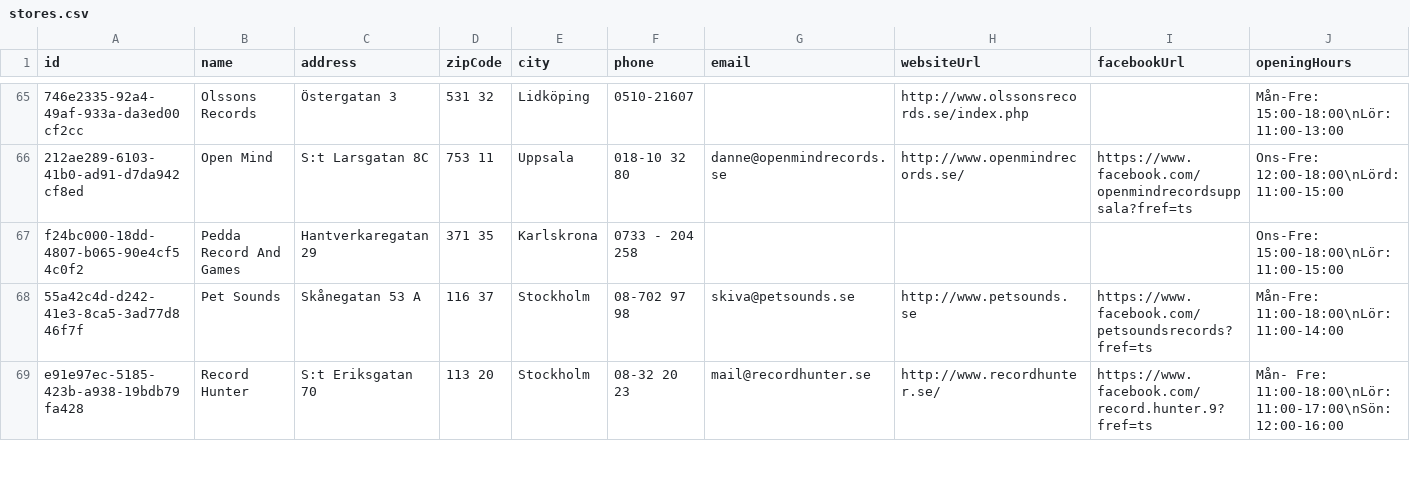
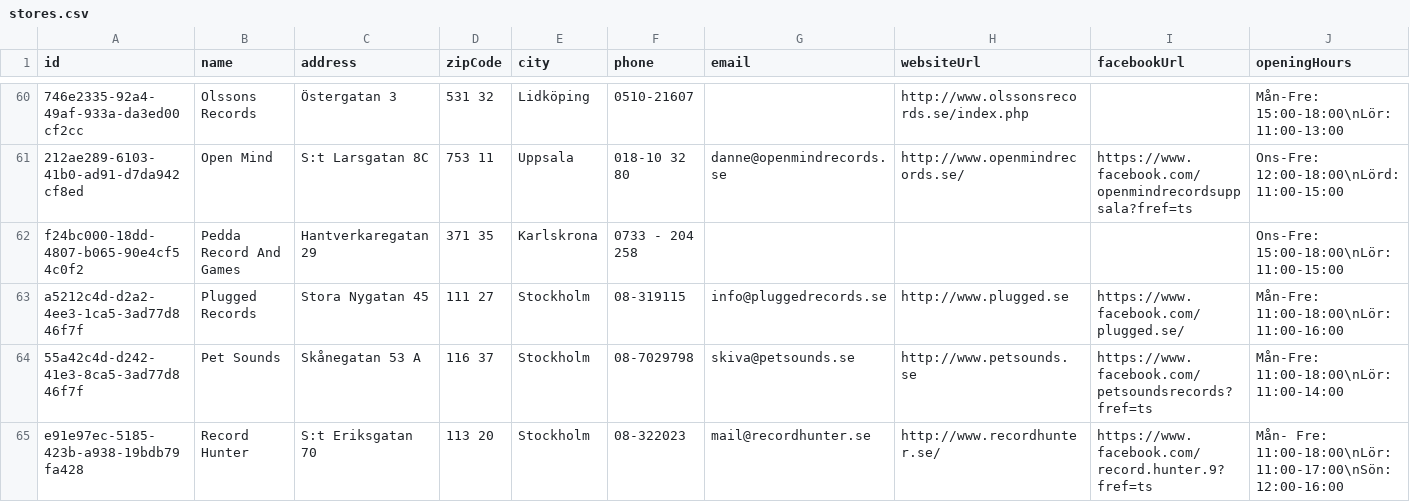
Before and after one commit to danielsaidi/website_vinylsamlaren, a CSV file: _data/stores.csv, drawn as a sheet; only a part is shown, gaps mark what is left out; addresses are those after the commit; rows hold the shown columns only; the diff covers the shown part only; the diff names each change by its address in the sheet, - before the commit and + after, or states it on an @@ line.

```diff
--- a/_data/stores.csv
+++ b/_data/stores.csv
+row 63: a5212c4d-d2a2-4ee3-1ca5-3ad77d846f7f | Plugged Records | Stora Nygatan 45 | 111 27 | Stockholm | 08-319115 | info@pluggedrecords.se | http://www.plugged.se | https://www.facebook.com/plugged.se/ | Mån-Fre: 11:00-18:00\nLör: 11:00-16:00
-F64 (phone): 08-702 97 98
+F64 (phone): 08-7029798
-F65 (phone): 08-32 20 23
+F65 (phone): 08-322023
```
Also changed, not shown: 1 added row, 6 removed rows and 18 edited cells elsewhere in this file.
